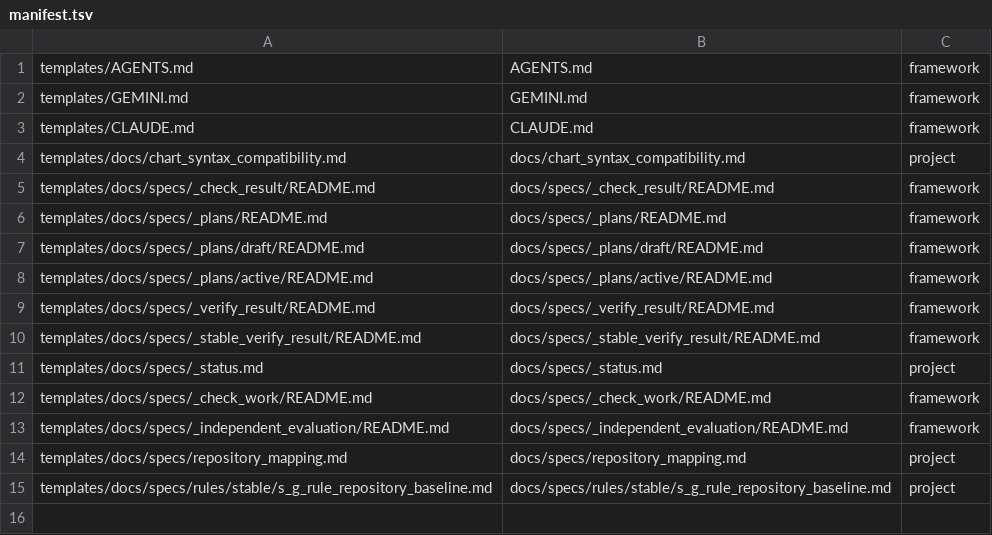
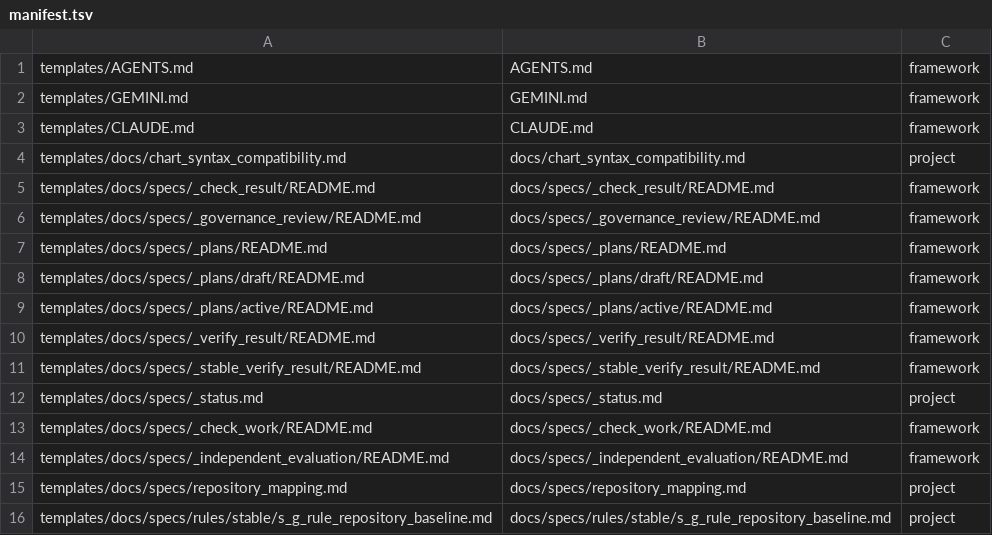
Before and after one commit to mfblog/specflow, a TSV file: tooling/manifest.tsv, drawn as a sheet.

Commit message:
fix(governance): resolve 4 spec_flow_review findings — F-010 unit_impl→unit_verify transition, F-011 missing manifest entry, F-012 verify result split, F-013 gate inconsistency
F-010: Document that unit_impl→unit_verify transition is supported by command close
(tooling already handled it at commandclose.go:87). Update unit_impl.md to use
command close --command unit_verify --outcome ready_to_verify --apply.

F-011: Add missing _governance_review/README.md row to manifest.tsv so that
specflowctl init bootstraps the governance review directory contract.

F-012: Split unit_verify 'Other' result into spec_issue (→ unit_check) and
impl_issue (→ unit_verify), aligning the How to End table with the existing
Note section. Add tooling support for both outcomes.

F-013: Make independent_evaluation.md Required Gates use unconditional language
for unit_check, matching the style of unit_verify and unit_stable_verify gates.

```diff
--- a/tooling/manifest.tsv
+++ b/tooling/manifest.tsv
@@ -5,2 +5,3 @@ templates/docs/chart_syntax_compatibility.md	docs/chart_syntax_compatibility.md
 templates/docs/specs/_check_result/README.md	docs/specs/_check_result/README.md	framework
+templates/docs/specs/_governance_review/README.md	docs/specs/_governance_review/README.md	framework
 templates/docs/specs/_plans/README.md	docs/specs/_plans/README.md	framework
```
Also changed, not shown: 5 other files.
